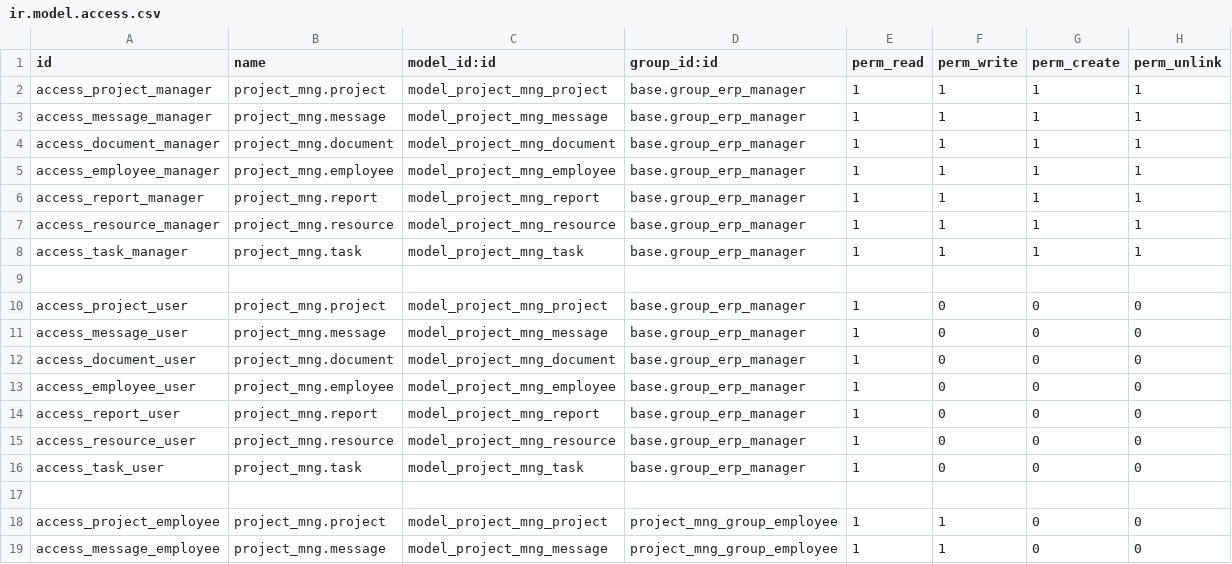
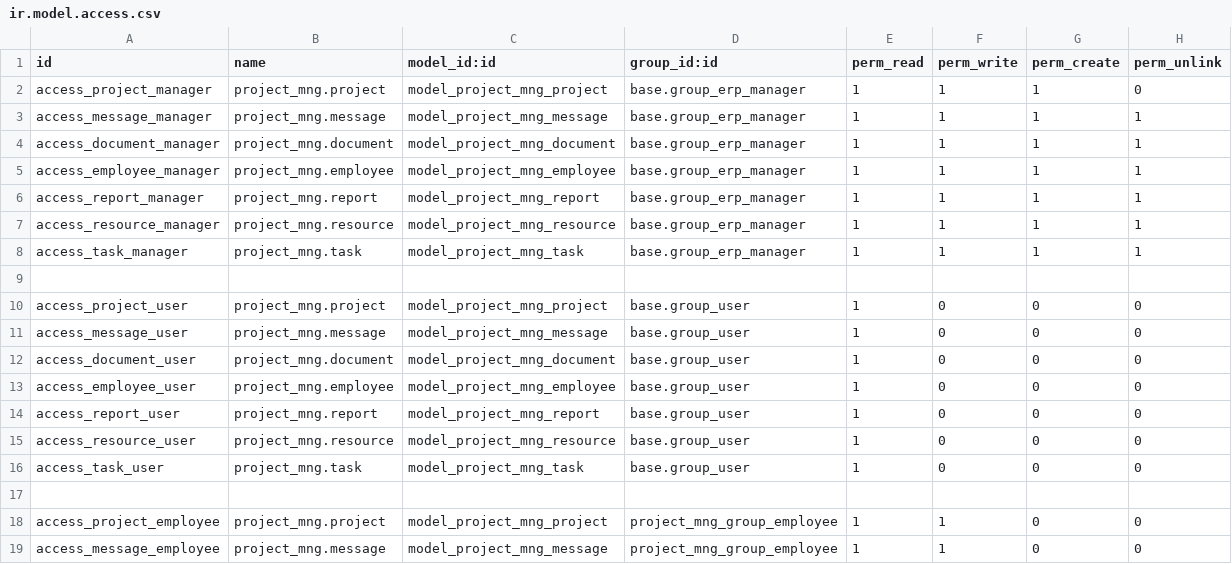
Before and after one commit to LuciaMarchal/Gestor_Proyectos_Odoo, a CSV file: odoo/addons/project_mng/security/ir.model.access.csv, drawn as a sheet; only a part is shown.

```diff
--- a/odoo/addons/project_mng/security/ir.model.access.csv
+++ b/odoo/addons/project_mng/security/ir.model.access.csv
@@ -1,3 +1,3 @@
 id,name,model_id:id,group_id:id,perm_read,perm_write,perm_create,perm_unlink
-access_project_manager,project_mng.project,model_project_mng_project,base.group_erp_manager,1,1,1,1
+access_project_manager,project_mng.project,model_project_mng_project,base.group_erp_manager,1,1,1,0
 access_message_manager,project_mng.message,model_project_mng_message,base.group_erp_manager,1,1,1,1
@@ -9,9 +9,9 @@ access_task_manager,project_mng.task,model_project_mng_task,base.group_erp_manag
 
-access_project_user,project_mng.project,model_project_mng_project,base.group_erp_manager,1,0,0,0
-access_message_user,project_mng.message,model_project_mng_message,base.group_erp_manager,1,0,0,0
-access_document_user,project_mng.document,model_project_mng_document,base.group_erp_manager,1,0,0,0
-access_employee_user,project_mng.employee,model_project_mng_employee,base.group_erp_manager,1,0,0,0
-access_report_user,project_mng.report,model_project_mng_report,base.group_erp_manager,1,0,0,0
-access_resource_user,project_mng.resource,model_project_mng_resource,base.group_erp_manager,1,0,0,0
-access_task_user,project_mng.task,model_project_mng_task,base.group_erp_manager,1,0,0,0
+access_project_user,project_mng.project,model_project_mng_project,base.group_user,1,0,0,0
+access_message_user,project_mng.message,model_project_mng_message,base.group_user,1,0,0,0
+access_document_user,project_mng.document,model_project_mng_document,base.group_user,1,0,0,0
+access_employee_user,project_mng.employee,model_project_mng_employee,base.group_user,1,0,0,0
+access_report_user,project_mng.report,model_project_mng_report,base.group_user,1,0,0,0
+access_resource_user,project_mng.resource,model_project_mng_resource,base.group_user,1,0,0,0
+access_task_user,project_mng.task,model_project_mng_task,base.group_user,1,0,0,0
 
```
Also changed, not shown: odoo/addons/project_time_tracking/security/ir.model.access.csv.
